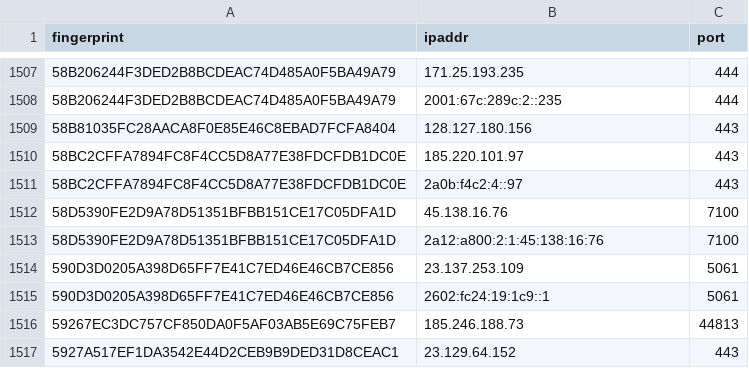
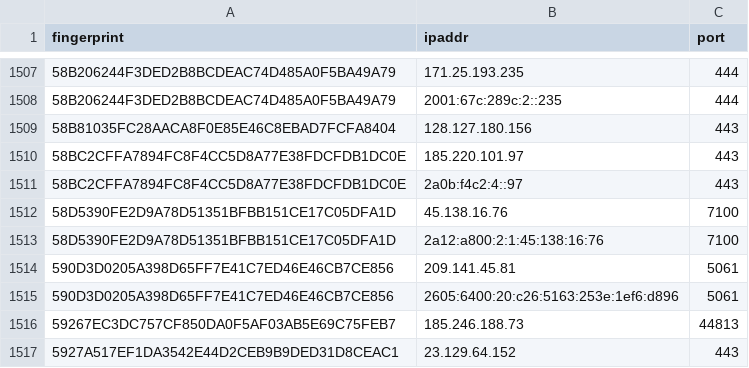
Before and after one commit to 0xPratikPatil/peel-the-net, a CSV file: dataset/exit_nodes.csv, drawn as a sheet; only a part is shown, gaps mark what is left out.

```diff
--- a/dataset/exit_nodes.csv
+++ b/dataset/exit_nodes.csv
@@ -1513,4 +1513,4 @@ fingerprint,ipaddr,port
 58D5390FE2D9A78D51351BFBB151CE17C05DFA1D,2a12:a800:2:1:45:138:16:76,7100
-590D3D0205A398D65FF7E41C7ED46E46CB7CE856,23.137.253.109,5061
-590D3D0205A398D65FF7E41C7ED46E46CB7CE856,2602:fc24:19:1c9::1,5061
+590D3D0205A398D65FF7E41C7ED46E46CB7CE856,209.141.45.81,5061
+590D3D0205A398D65FF7E41C7ED46E46CB7CE856,2605:6400:20:c26:5163:253e:1ef6:d896,5061
 59267EC3DC757CF850DA0F5AF03AB5E69C75FEB7,185.246.188.73,44813
```
Also changed, not shown: dataset/all_nodes.csv, dataset/guard_nodes.csv, 3 other files.
